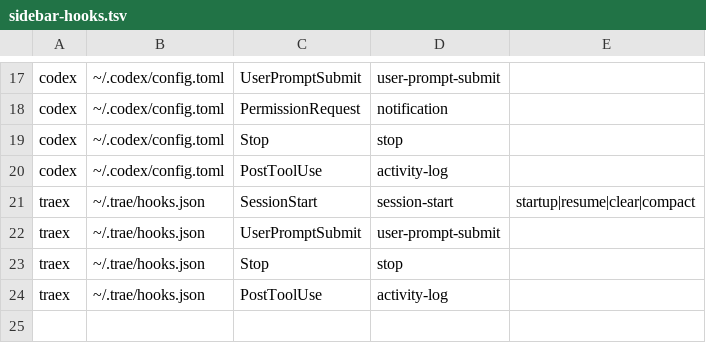
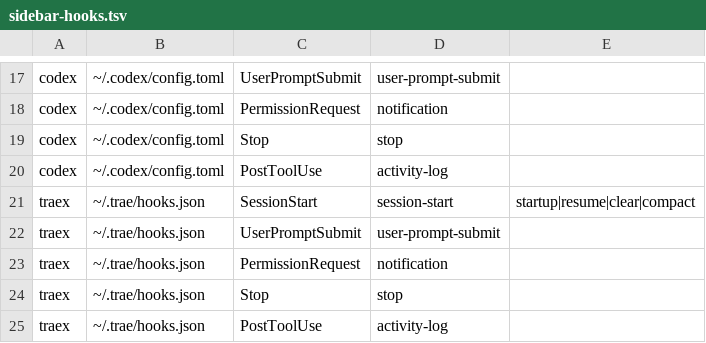
Before and after one commit to lukewang1024/dotfiles, a TSV file: config/agent/sidebar-hooks.tsv, drawn as a sheet; only a part is shown, gaps mark what is left out.

Commit message:
feat(agent): install TraeX permission sidebar hook

```diff
--- a/config/agent/sidebar-hooks.tsv
+++ b/config/agent/sidebar-hooks.tsv
@@ -22,2 +22,3 @@ traex	~/.trae/hooks.json	SessionStart	session-start	startup|resume|clear|compact
 traex	~/.trae/hooks.json	UserPromptSubmit	user-prompt-submit
+traex	~/.trae/hooks.json	PermissionRequest	notification
 traex	~/.trae/hooks.json	Stop	stop
```
